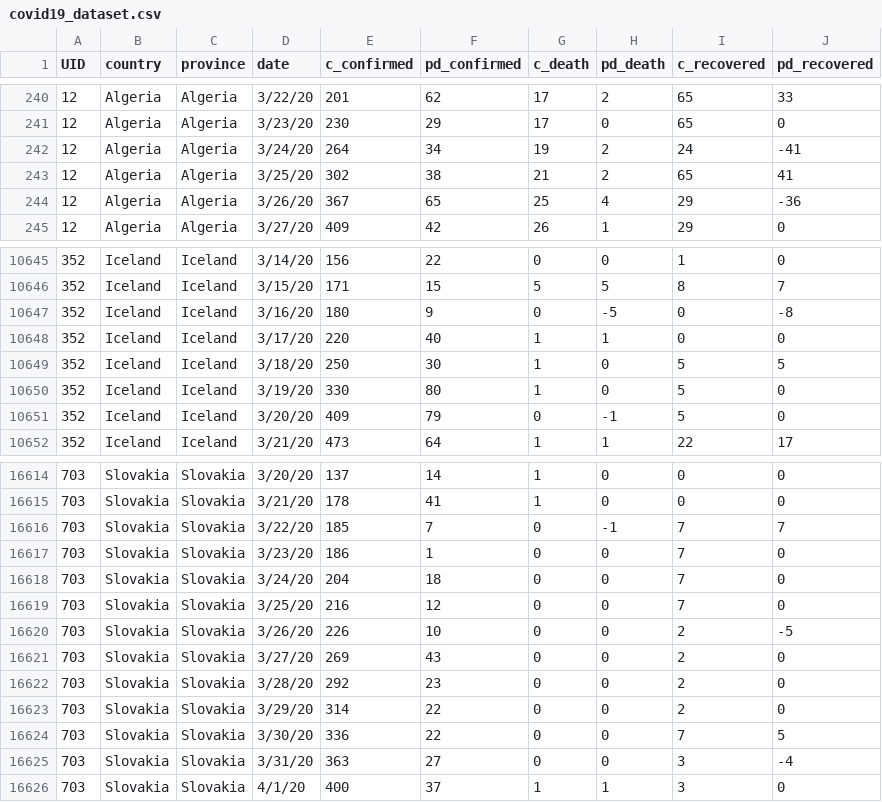
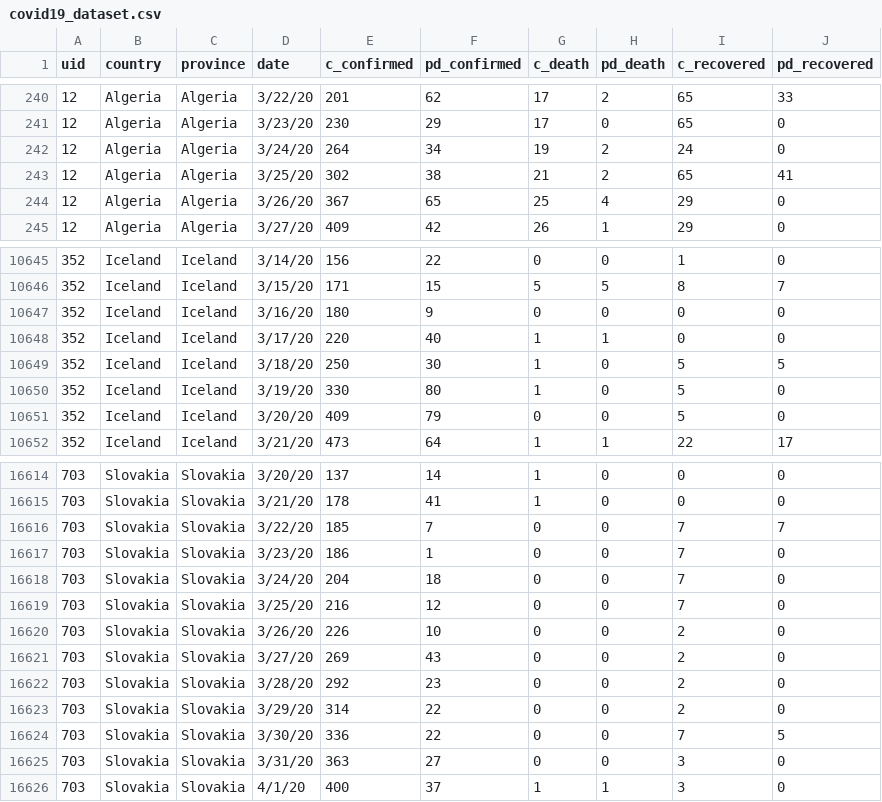
Before and after one commit to databellum/hippocampus, a CSV file: covid-19/covid19_dataset.csv, drawn as a sheet; only a part is shown, gaps mark what is left out; the diff covers the shown part only.

Commit message:
ncv_data_ingest_48

```diff
--- a/covid-19/covid19_dataset.csv
+++ b/covid-19/covid19_dataset.csv
@@ -1 +1 @@
-UID,country,province,date,c_confirmed,pd_confirmed,c_death,pd_death,c_recovered,pd_recovered
+uid,country,province,date,c_confirmed,pd_confirmed,c_death,pd_death,c_recovered,pd_recovered
@@ -241,5 +241,5 @@ UID,country,province,date,c_confirmed,pd_confirmed,c_death,pd_death,c_recovered,
 12,Algeria,Algeria,3/23/20,230,29,17,0,65,0
-12,Algeria,Algeria,3/24/20,264,34,19,2,24,-41
+12,Algeria,Algeria,3/24/20,264,34,19,2,24,0
 12,Algeria,Algeria,3/25/20,302,38,21,2,65,41
-12,Algeria,Algeria,3/26/20,367,65,25,4,29,-36
+12,Algeria,Algeria,3/26/20,367,65,25,4,29,0
 12,Algeria,Algeria,3/27/20,409,42,26,1,29,0
@@ -10646,3 +10646,3 @@ UID,country,province,date,c_confirmed,pd_confirmed,c_death,pd_death,c_recovered,
 352,Iceland,Iceland,3/15/20,171,15,5,5,8,7
-352,Iceland,Iceland,3/16/20,180,9,0,-5,0,-8
+352,Iceland,Iceland,3/16/20,180,9,0,0,0,0
 352,Iceland,Iceland,3/17/20,220,40,1,1,0,0
@@ -10650,3 +10650,3 @@ UID,country,province,date,c_confirmed,pd_confirmed,c_death,pd_death,c_recovered,
 352,Iceland,Iceland,3/19/20,330,80,1,0,5,0
-352,Iceland,Iceland,3/20/20,409,79,0,-1,5,0
+352,Iceland,Iceland,3/20/20,409,79,0,0,5,0
 352,Iceland,Iceland,3/21/20,473,64,1,1,22,17
@@ -16615,3 +16615,3 @@ UID,country,province,date,c_confirmed,pd_confirmed,c_death,pd_death,c_recovered,
 703,Slovakia,Slovakia,3/21/20,178,41,1,0,0,0
-703,Slovakia,Slovakia,3/22/20,185,7,0,-1,7,7
+703,Slovakia,Slovakia,3/22/20,185,7,0,0,7,7
 703,Slovakia,Slovakia,3/23/20,186,1,0,0,7,0
@@ -16619,3 +16619,3 @@ UID,country,province,date,c_confirmed,pd_confirmed,c_death,pd_death,c_recovered,
 703,Slovakia,Slovakia,3/25/20,216,12,0,0,7,0
-703,Slovakia,Slovakia,3/26/20,226,10,0,0,2,-5
+703,Slovakia,Slovakia,3/26/20,226,10,0,0,2,0
 703,Slovakia,Slovakia,3/27/20,269,43,0,0,2,0
@@ -16624,3 +16624,3 @@ UID,country,province,date,c_confirmed,pd_confirmed,c_death,pd_death,c_recovered,
 703,Slovakia,Slovakia,3/30/20,336,22,0,0,7,5
-703,Slovakia,Slovakia,3/31/20,363,27,0,0,3,-4
+703,Slovakia,Slovakia,3/31/20,363,27,0,0,3,0
 703,Slovakia,Slovakia,4/1/20,400,37,1,1,3,0
```
Also changed, not shown: 60 edited cells elsewhere in this file.
